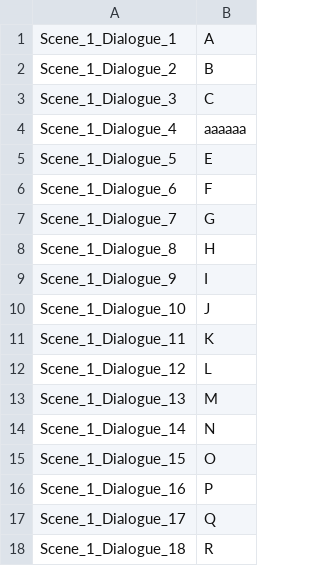
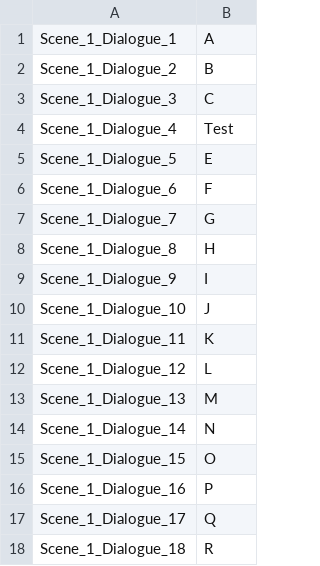
Before and after one commit to AgasKhan/Ascending, a CSV file: Assets/Resources/CSVTest2.csv, drawn as a sheet.

```diff
--- a/Assets/Resources/CSVTest2.csv
+++ b/Assets/Resources/CSVTest2.csv
@@ -3,3 +3,3 @@ Scene_1_Dialogue_2;B
 Scene_1_Dialogue_3;C
-Scene_1_Dialogue_4;aaaaaa
+Scene_1_Dialogue_4;Test
 Scene_1_Dialogue_5;E
```
Also changed, not shown: 7 other files.
